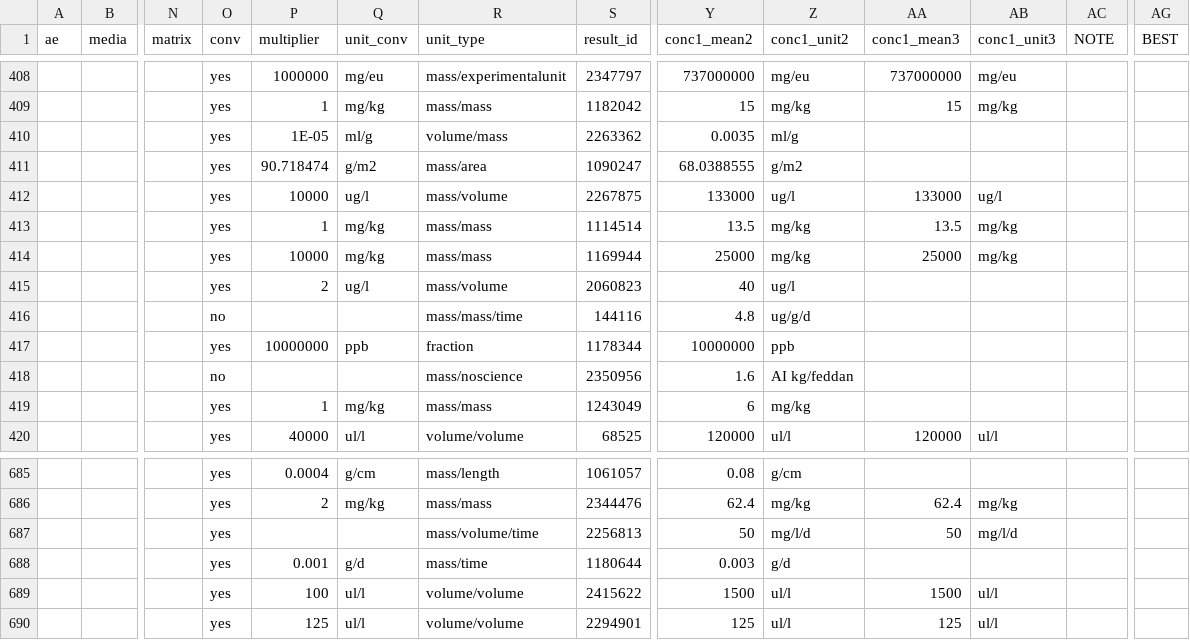
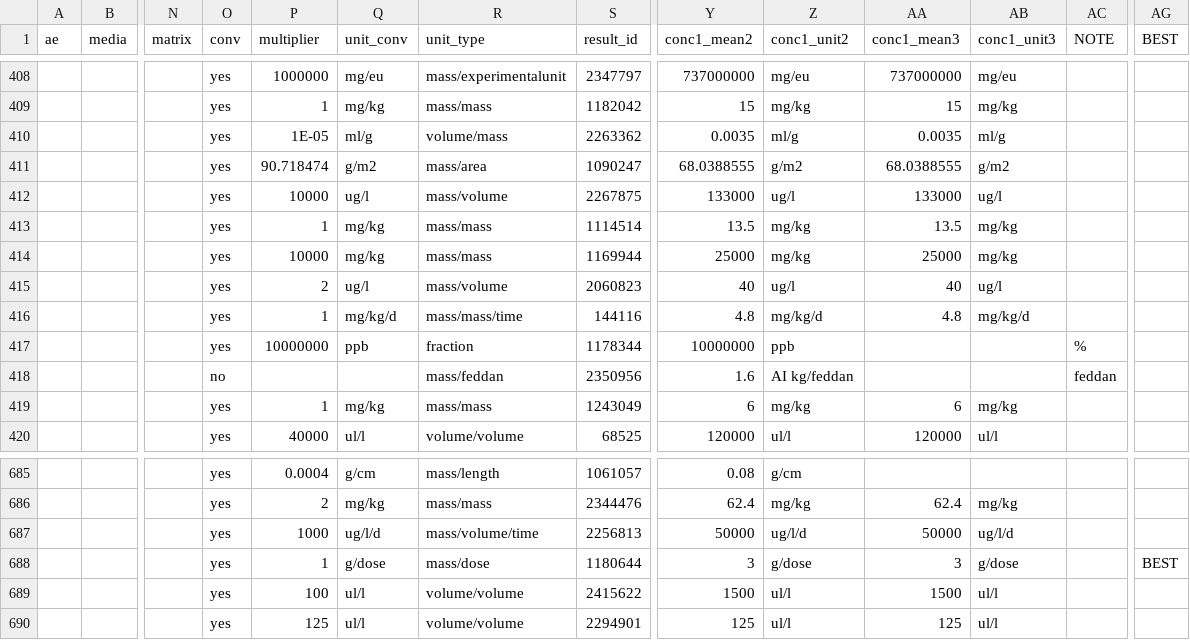
Before and after one commit to andschar/standartox-build, a CSV file: lookup/concentration_unit_lookup_chck.csv, drawn as a sheet; only a part is shown, gaps mark what is left out; the diff covers the shown part only; the diff names each change by its address in the sheet, - before the commit and + after, or states it on an @@ line.

```diff
--- a/lookup/concentration_unit_lookup_chck.csv
+++ b/lookup/concentration_unit_lookup_chck.csv
-AA410 (conc1_mean3): (empty)
+AA410 (conc1_mean3): 0.0035
-AB410 (conc1_unit3): (empty)
+AB410 (conc1_unit3): ml/g
-AA411 (conc1_mean3): (empty)
+AA411 (conc1_mean3): 68.0388555
-AB411 (conc1_unit3): (empty)
+AB411 (conc1_unit3): g/m2
-AA415 (conc1_mean3): (empty)
+AA415 (conc1_mean3): 40
-AB415 (conc1_unit3): (empty)
+AB415 (conc1_unit3): ug/l
-O416 (conv): no
+O416 (conv): yes
-P416 (multiplier): (empty)
+P416 (multiplier): 1
-Q416 (unit_conv): (empty)
+Q416 (unit_conv): mg/kg/d
-Z416 (conc1_unit2): ug/g/d
+Z416 (conc1_unit2): mg/kg/d
-AA416 (conc1_mean3): (empty)
+AA416 (conc1_mean3): 4.8
-AB416 (conc1_unit3): (empty)
+AB416 (conc1_unit3): mg/kg/d
-AC417 (NOTE): (empty)
+AC417 (NOTE): %
-R418 (unit_type): mass/noscience
+R418 (unit_type): mass/feddan
-AC418 (NOTE): (empty)
+AC418 (NOTE): feddan
-AA419 (conc1_mean3): (empty)
+AA419 (conc1_mean3): 6
-AB419 (conc1_unit3): (empty)
+AB419 (conc1_unit3): mg/kg
-P687 (multiplier): (empty)
+P687 (multiplier): 1000
-Q687 (unit_conv): (empty)
+Q687 (unit_conv): ug/l/d
-Y687 (conc1_mean2): 50
+Y687 (conc1_mean2): 50000
-Z687 (conc1_unit2): mg/l/d
+Z687 (conc1_unit2): ug/l/d
-AA687 (conc1_mean3): 50
+AA687 (conc1_mean3): 50000
-AB687 (conc1_unit3): mg/l/d
+AB687 (conc1_unit3): ug/l/d
-P688 (multiplier): 0.001
+P688 (multiplier): 1
-Q688 (unit_conv): g/d
+Q688 (unit_conv): g/dose
-R688 (unit_type): mass/time
+R688 (unit_type): mass/dose
-Y688 (conc1_mean2): 0.003
+Y688 (conc1_mean2): 3
-Z688 (conc1_unit2): g/d
+Z688 (conc1_unit2): g/dose
-AA688 (conc1_mean3): (empty)
+AA688 (conc1_mean3): 3
-AB688 (conc1_unit3): (empty)
+AB688 (conc1_unit3): g/dose
-AG688 (BEST): (empty)
+AG688 (BEST): BEST
```
Also changed, not shown: 133 edited cells elsewhere in this file, 7 other files.
